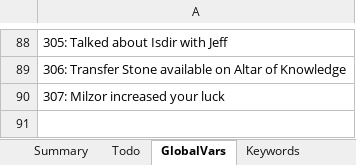
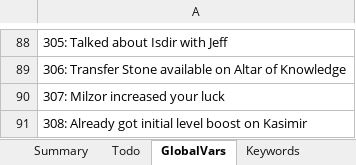
Before and after one commit to Pyrdacor/Ambermoon-Advanced, an Excel workbook: AmbermoonAdvanced.xlsx, sheet GlobalVars, drawn as a sheet; only a part is shown, gaps mark what is left out; values as stored, in another font and other column widths than the file's, no borders; the diff names each change by its address in the sheet, - before the commit and + after, or states it on an @@ line.

Commit message:
Added new rewards, finalized/balanced Kasimir and boost events

```diff
--- a/AmbermoonAdvanced.xlsx (sheet GlobalVars)
+++ b/AmbermoonAdvanced.xlsx (sheet GlobalVars)
+row 91: 308: Already got initial level boost on Kasimir
```
Also changed, not shown: sheet Summary, sheet Todo, other sheet tabs, 4 other files.
